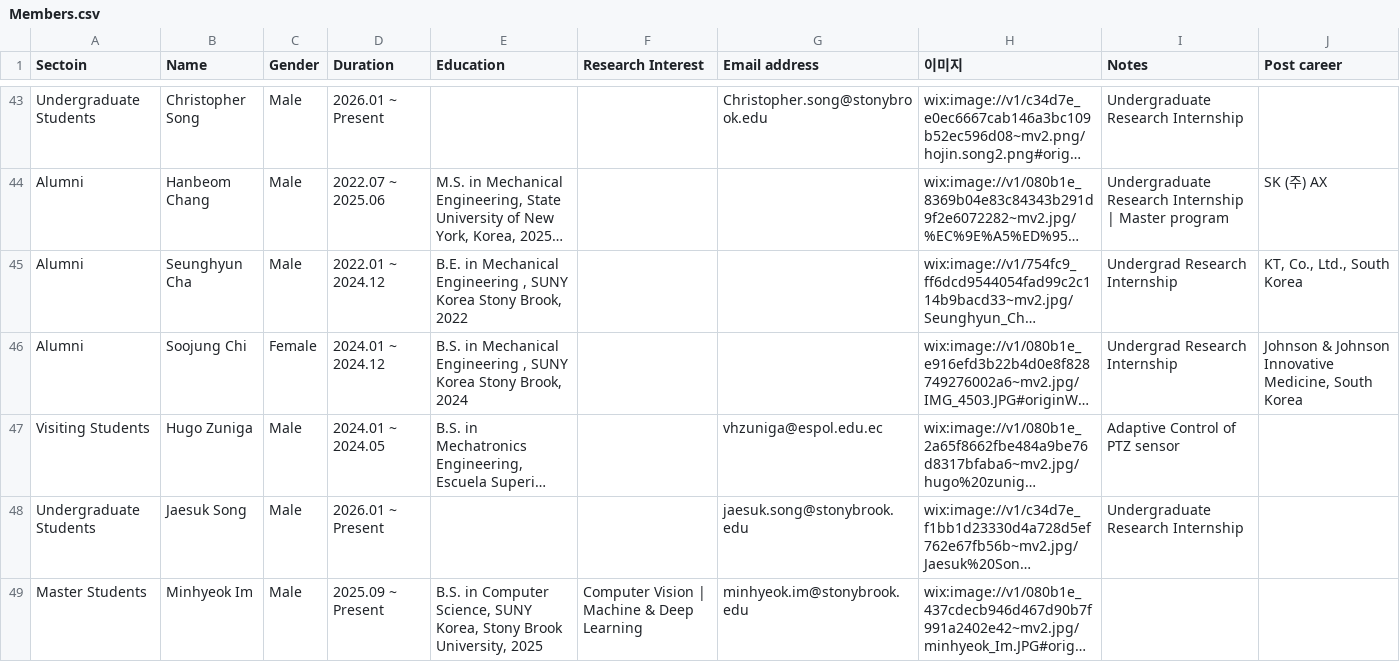
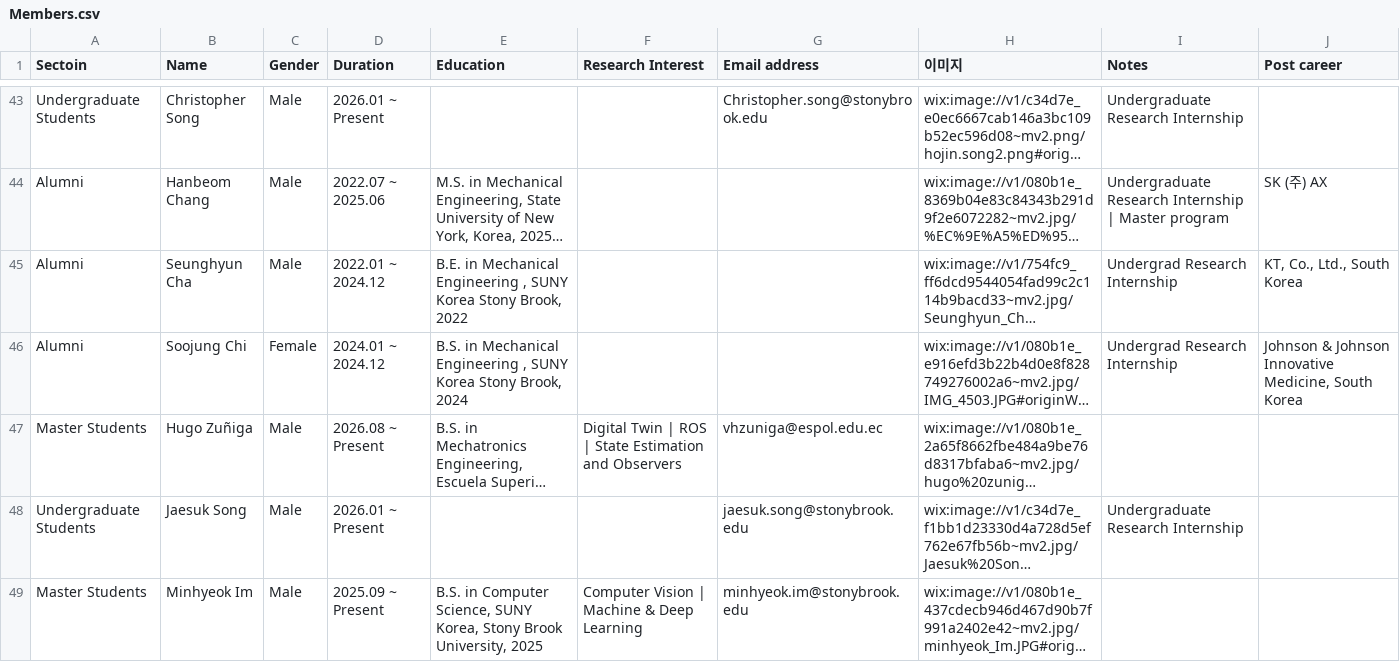
Before and after one commit to SUNY-MEC-MEIC-Lab/SUNY-MEC-MEIC-Lab.github.io, a CSV file: data/Members.csv, drawn as a sheet; only a part is shown, gaps mark what is left out; long unchanged cells end in …; the diff covers the shown part only; the diff names each change by its address in the sheet, - before the commit and + after, or states it on an @@ line.

```diff
--- a/data/Members.csv
+++ b/data/Members.csv
-A47 (Sectoin): Visiting Students
+A47 (Sectoin): Master Students
-B47 (Name): Hugo Zuniga
+B47 (Name): Hugo Zuñiga
-D47 (Duration): 2024.01 ~ 2024.05
+D47 (Duration): 2026.08 ~ Present
-F47 (Research Interest): (empty)
+F47 (Research Interest): Digital Twin | ROS | State Estimation and Observers
-I47 (Notes): Adaptive Control of PTZ sensor
+I47 (Notes): (empty)
```
Also changed, not shown: 1 added row and 10 edited cells elsewhere in this file, data/image_map.csv, site/_data/members.csv, 4 other files.
